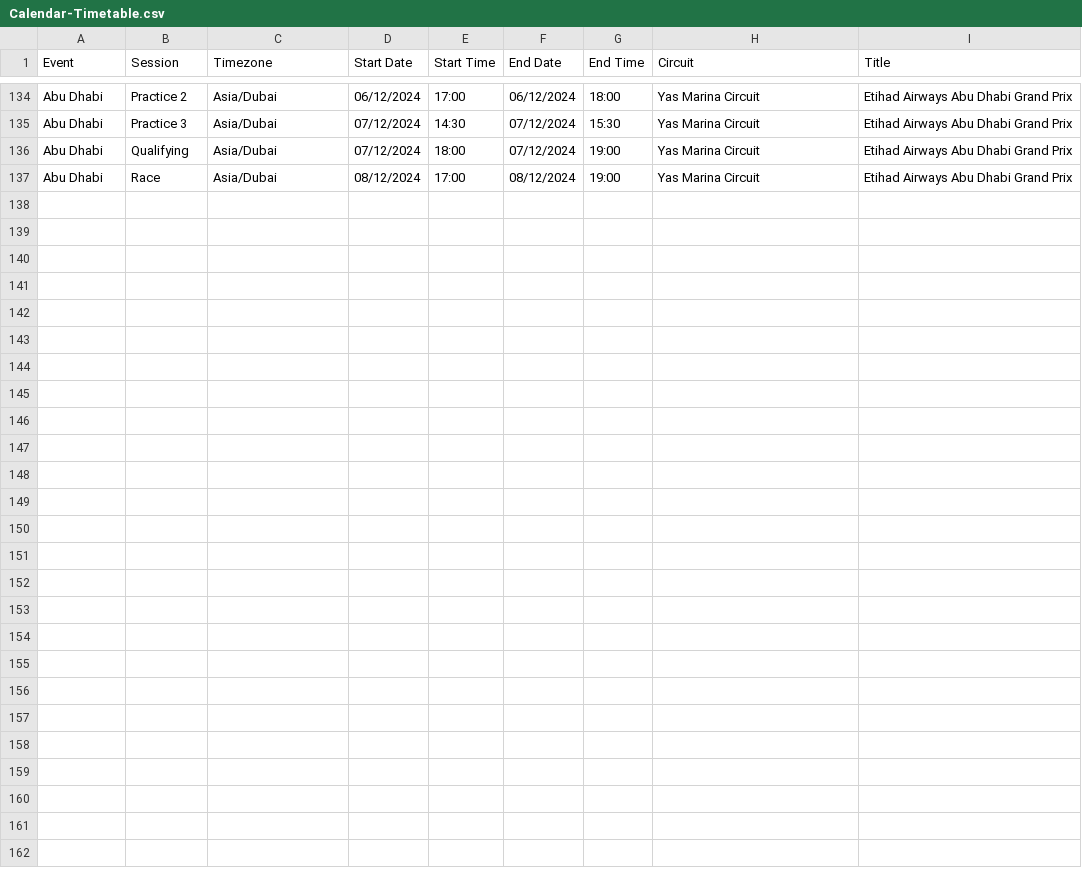
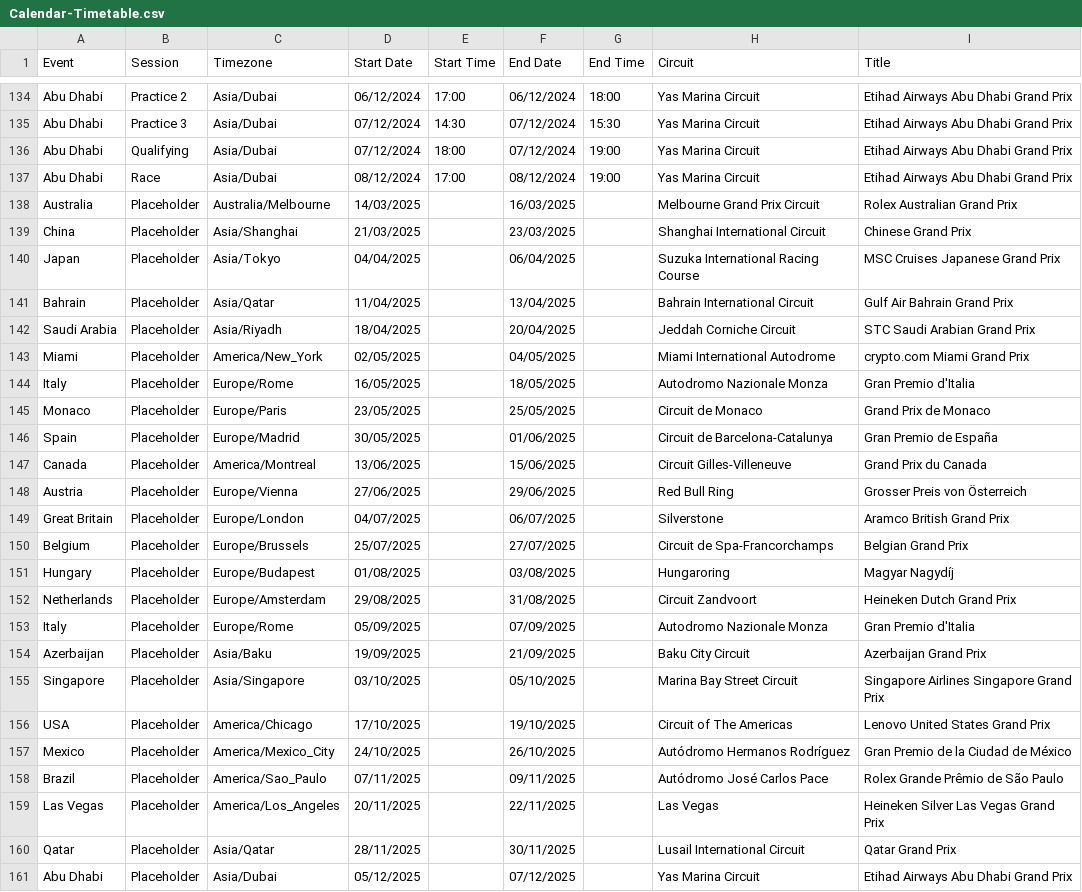
Before and after one commit to robinvenables/calendars, a CSV file: f1/F1/Calendar-Timetable.csv, drawn as a sheet; only a part is shown, gaps mark what is left out; the diff names each change by its address in the sheet, - before the commit and + after, or states it on an @@ line.

Commit message:
Add F1 2025 Placeholders

```diff
--- a/f1/F1/Calendar-Timetable.csv
+++ b/f1/F1/Calendar-Timetable.csv
+row 138: Australia | Placeholder | Australia/Melbourne | 14/03/2025 |  | 16/03/2025 |  | Melbourne Grand Prix Circuit | Rolex Australian Grand Prix
+row 139: China | Placeholder | Asia/Shanghai | 21/03/2025 |  | 23/03/2025 |  | Shanghai International Circuit | Chinese Grand Prix
+row 140: Japan | Placeholder | Asia/Tokyo | 04/04/2025 |  | 06/04/2025 |  | Suzuka International Racing Course | MSC Cruises Japanese Grand Prix
+row 141: Bahrain | Placeholder | Asia/Qatar | 11/04/2025 |  | 13/04/2025 |  | Bahrain International Circuit | Gulf Air Bahrain Grand Prix
+row 142: Saudi Arabia | Placeholder | Asia/Riyadh | 18/04/2025 |  | 20/04/2025 |  | Jeddah Corniche Circuit | STC Saudi Arabian Grand Prix
+row 143: Miami | Placeholder | America/New_York | 02/05/2025 |  | 04/05/2025 |  | Miami International Autodrome | crypto.com Miami Grand Prix
+row 144: Italy | Placeholder | Europe/Rome | 16/05/2025 |  | 18/05/2025 |  | Autodromo Nazionale Monza | Gran Premio d'Italia
+row 145: Monaco | Placeholder | Europe/Paris | 23/05/2025 |  | 25/05/2025 |  | Circuit de Monaco | Grand Prix de Monaco
+row 146: Spain | Placeholder | Europe/Madrid | 30/05/2025 |  | 01/06/2025 |  | Circuit de Barcelona-Catalunya | Gran Premio de España
+row 147: Canada | Placeholder | America/Montreal | 13/06/2025 |  | 15/06/2025 |  | Circuit Gilles-Villeneuve | Grand Prix du Canada
+row 148: Austria | Placeholder | Europe/Vienna | 27/06/2025 |  | 29/06/2025 |  | Red Bull Ring | Grosser Preis von Österreich
+row 149: Great Britain | Placeholder | Europe/London | 04/07/2025 |  | 06/07/2025 |  | Silverstone | Aramco British Grand Prix
+row 150: Belgium | Placeholder | Europe/Brussels | 25/07/2025 |  | 27/07/2025 |  | Circuit de Spa-Francorchamps | Belgian Grand Prix
+row 151: Hungary | Placeholder | Europe/Budapest | 01/08/2025 |  | 03/08/2025 |  | Hungaroring | Magyar Nagydíj
+row 152: Netherlands | Placeholder | Europe/Amsterdam | 29/08/2025 |  | 31/08/2025 |  | Circuit Zandvoort | Heineken Dutch Grand Prix
+row 153: Italy | Placeholder | Europe/Rome | 05/09/2025 |  | 07/09/2025 |  | Autodromo Nazionale Monza | Gran Premio d'Italia
+row 154: Azerbaijan | Placeholder | Asia/Baku | 19/09/2025 |  | 21/09/2025 |  | Baku City Circuit | Azerbaijan Grand Prix
+row 155: Singapore | Placeholder | Asia/Singapore | 03/10/2025 |  | 05/10/2025 |  | Marina Bay Street Circuit | Singapore Airlines Singapore Grand Prix
+row 156: USA | Placeholder | America/Chicago | 17/10/2025 |  | 19/10/2025 |  | Circuit of The Americas | Lenovo United States Grand Prix
+row 157: Mexico | Placeholder | America/Mexico_City | 24/10/2025 |  | 26/10/2025 |  | Autódromo Hermanos Rodríguez | Gran Premio de la Ciudad de México
+row 158: Brazil | Placeholder | America/Sao_Paulo | 07/11/2025 |  | 09/11/2025 |  | Autódromo José Carlos Pace | Rolex Grande Prêmio de São Paulo
+row 159: Las Vegas | Placeholder | America/Los_Angeles | 20/11/2025 |  | 22/11/2025 |  | Las Vegas | Heineken Silver Las Vegas Grand Prix
+row 160: Qatar | Placeholder | Asia/Qatar | 28/11/2025 |  | 30/11/2025 |  | Lusail International Circuit | Qatar Grand Prix
+row 161: Abu Dhabi | Placeholder | Asia/Dubai | 05/12/2025 |  | 07/12/2025 |  | Yas Marina Circuit | Etihad Airways Abu Dhabi Grand Prix
```
Also changed, not shown: 1 other file.
